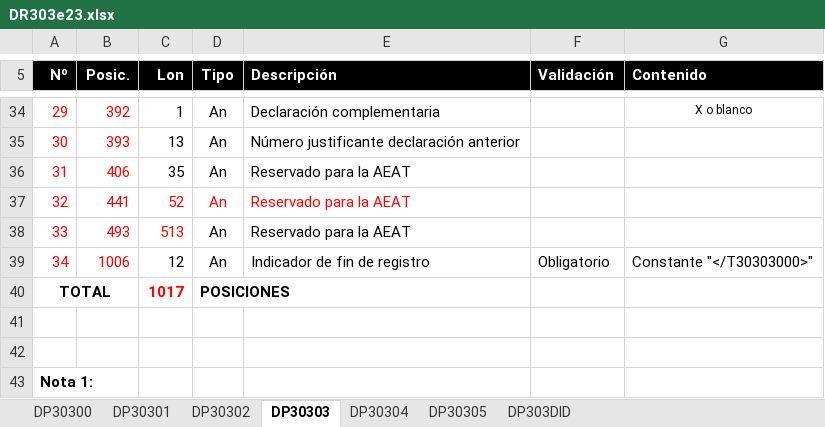
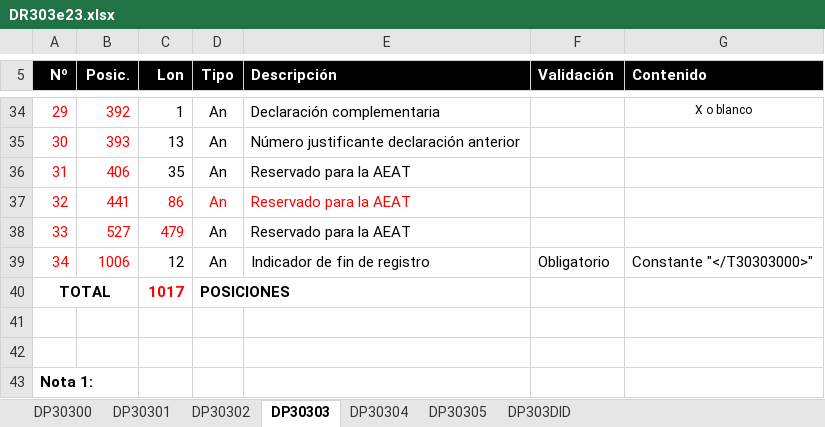
Before and after one commit to NaN-tic/python-retrofix, an Excel workbook: doc/docs/DR303e23.xlsx, sheet DP30303, drawn as a sheet; only a part is shown, gaps mark what is left out; values as stored, in another font and other column widths than the file's, no borders; charts and pictures not drawn; the diff names each change by its address in the sheet, - before the commit and + after, or states it on an @@ line.

```diff
--- a/doc/docs/DR303e23.xlsx (sheet DP30303)
+++ b/doc/docs/DR303e23.xlsx (sheet DP30303)
-C37 (Lon): 52
+C37 (Lon): 86
-B38 (Posic.): 493
+B38 (Posic.): 527
-C38 (Lon): 513
+C38 (Lon): 479
```
Also changed, not shown: sheet DP30302, sheet DP30301, sheet DP303DID, sheet DP30300, formulas that keep their value.
